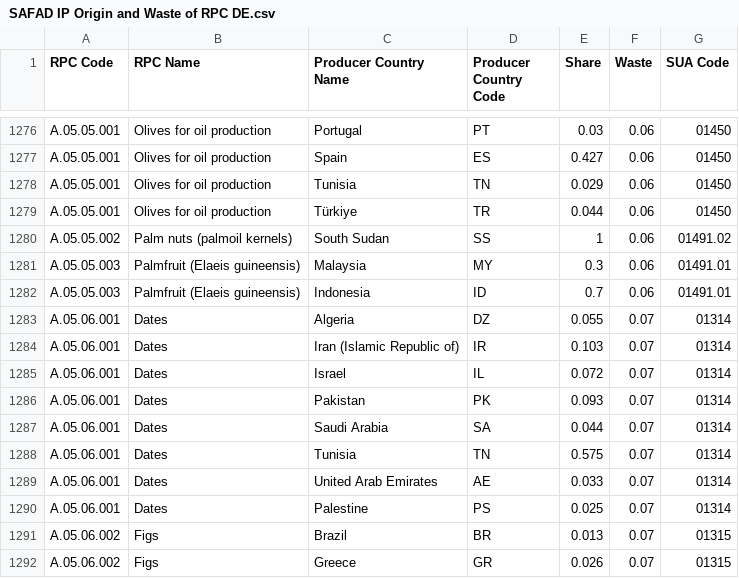
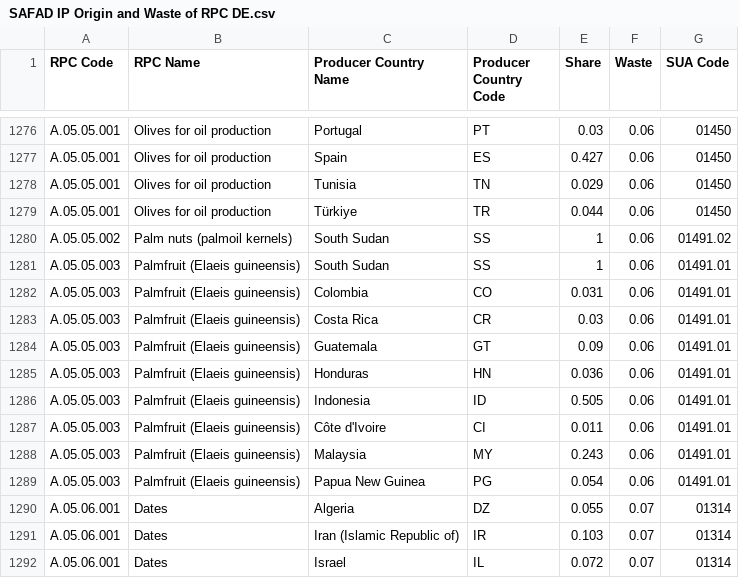
Before and after one commit to SLU-foodsystems/safad, a CSV file: src/default-input-files/SAFAD IP Origin and Waste of RPC/SAFAD IP Origin and Waste of RPC DE.csv, drawn as a sheet; only a part is shown, gaps mark what is left out; the shorter side is filled out with more unchanged rows.

Commit message:
Use trade-data for oil palm fruit

```diff
--- a/src/default-input-files/SAFAD IP Origin and Waste of RPC/SAFAD IP Origin and Waste of RPC DE.csv
+++ b/src/default-input-files/SAFAD IP Origin and Waste of RPC/SAFAD IP Origin and Waste of RPC DE.csv
@@ -1280,4 +1280,11 @@
 "A.05.05.002","Palm nuts (palmoil kernels)","South Sudan","SS",1,0.06,"01491.02"
-"A.05.05.003","Palmfruit (Elaeis guineensis)","Malaysia","MY",0.3,0.06,"01491.01"
-"A.05.05.003","Palmfruit (Elaeis guineensis)","Indonesia","ID",0.7,0.06,"01491.01"
+"A.05.05.003","Palmfruit (Elaeis guineensis)","South Sudan","SS",1,0.06,"01491.01"
+"A.05.05.003","Palmfruit (Elaeis guineensis)","Colombia","CO",0.031,0.06,"01491.01"
+"A.05.05.003","Palmfruit (Elaeis guineensis)","Costa Rica","CR",0.03,0.06,"01491.01"
+"A.05.05.003","Palmfruit (Elaeis guineensis)","Guatemala","GT",0.09,0.06,"01491.01"
+"A.05.05.003","Palmfruit (Elaeis guineensis)","Honduras","HN",0.036,0.06,"01491.01"
+"A.05.05.003","Palmfruit (Elaeis guineensis)","Indonesia","ID",0.505,0.06,"01491.01"
+"A.05.05.003","Palmfruit (Elaeis guineensis)","Côte d'Ivoire","CI",0.011,0.06,"01491.01"
+"A.05.05.003","Palmfruit (Elaeis guineensis)","Malaysia","MY",0.243,0.06,"01491.01"
+"A.05.05.003","Palmfruit (Elaeis guineensis)","Papua New Guinea","PG",0.054,0.06,"01491.01"
 "A.05.06.001","Dates","Algeria","DZ",0.055,0.07,"01314"
```
Also changed, not shown: data-preprocessing/rpc-parameters/fao-to-sua.csv, src/default-input-files/SAFAD IP Origin and Waste of RPC/SAFAD IP Origin and Waste of RPC DK.csv, 9 other files.
